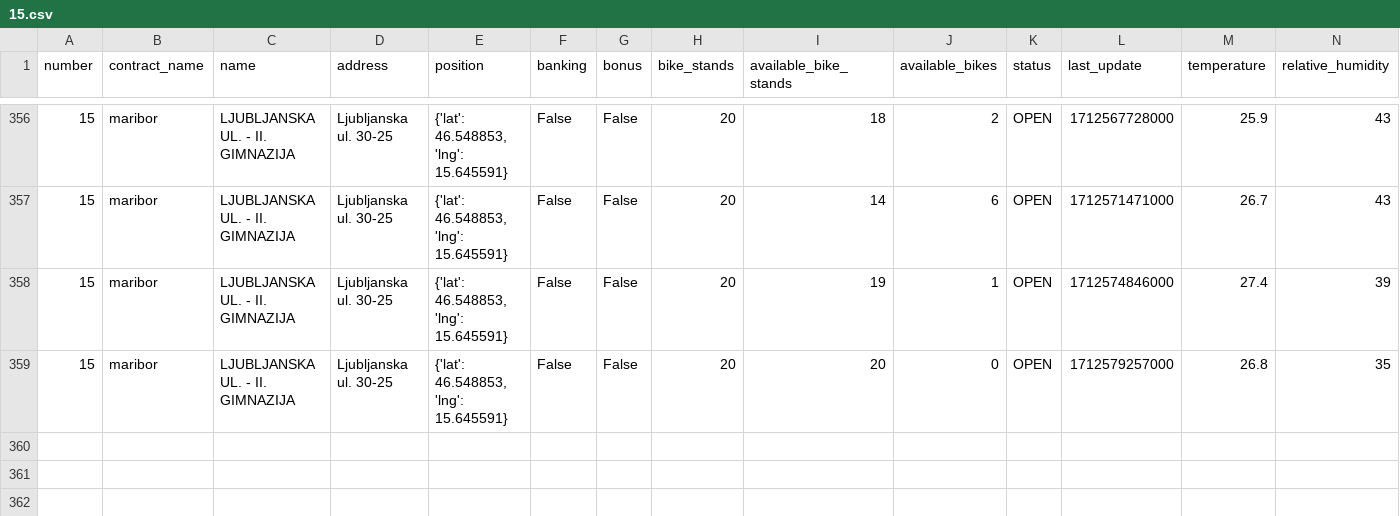
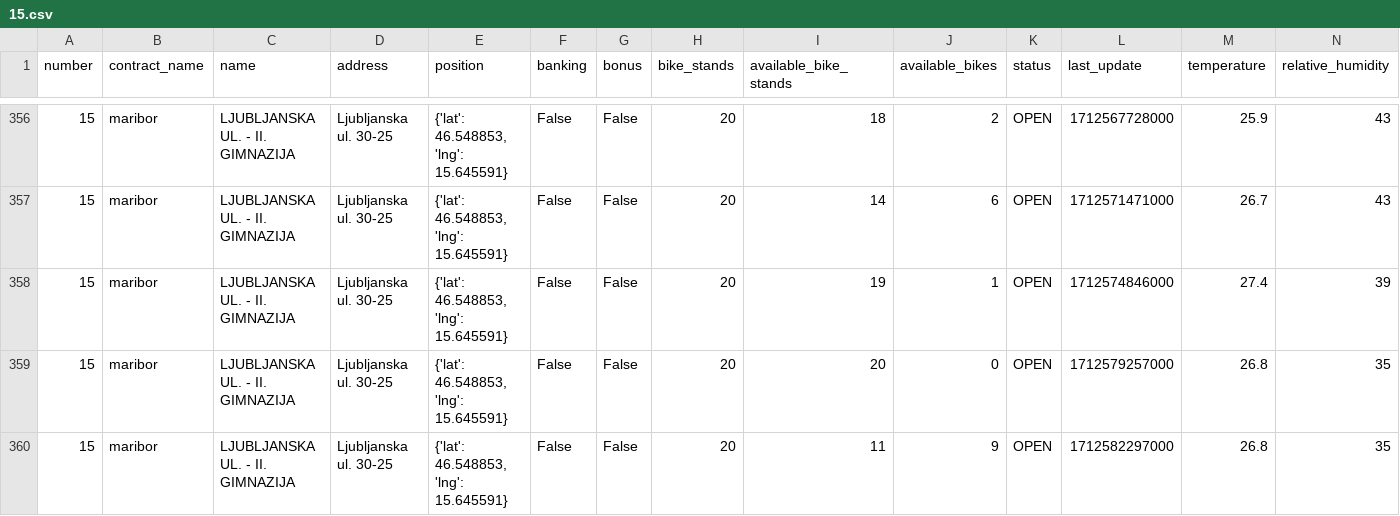
Before and after one commit to jasasuster/mbajk_prediction_system, a CSV file: data/processed/15.csv, drawn as a sheet; only a part is shown, gaps mark what is left out; rows hold the shown columns only; the diff names each change by its address in the sheet, - before the commit and + after, or states it on an @@ line.

```diff
--- a/data/processed/15.csv
+++ b/data/processed/15.csv
+row 360: 15 | maribor | LJUBLJANSKA UL. - II. GIMNAZIJA | Ljubljanska ul. 30-25 | {'lat': 46.548853, 'lng': 15.645591} | False | False | 20 | 11 | 9 | OPEN | 1712582297000 | 26.8 | 35
```
Also changed, not shown: data/processed/13.csv, data/processed/21.csv, 28 other files.
